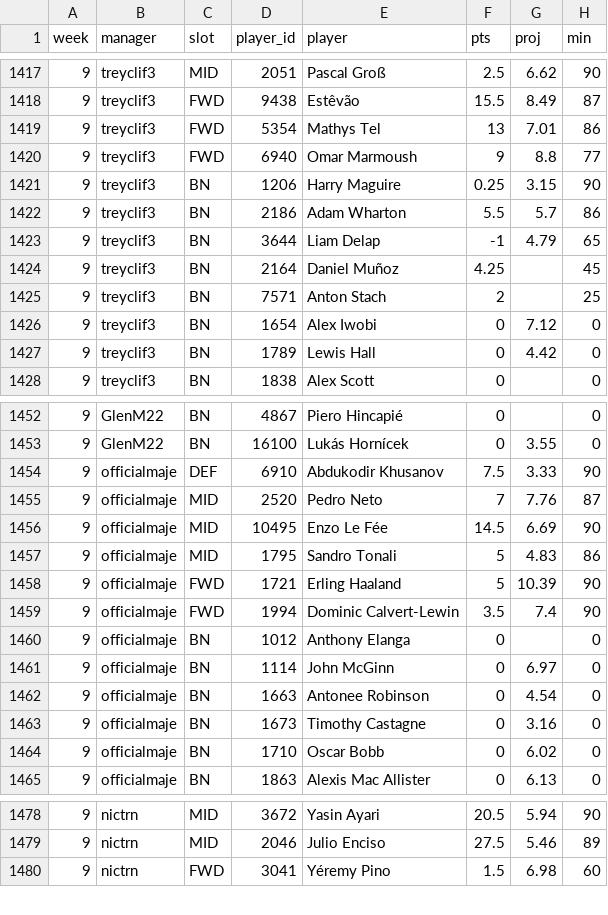
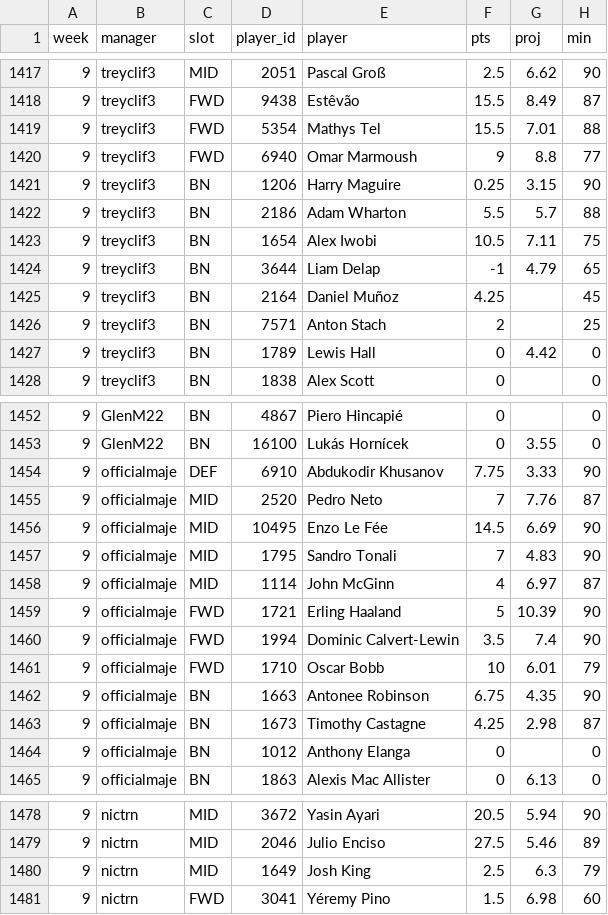
Before and after one commit to nicogee01/mater-league, a CSV file: data/lineups.csv, drawn as a sheet; only a part is shown, gaps mark what is left out; the diff covers the shown part only.

```diff
--- a/data/lineups.csv
+++ b/data/lineups.csv
@@ -1418,6 +1418,7 @@ week,manager,slot,player_id,player,pts,proj,min
 9,treyclif3,FWD,9438,Estêvão,15.5,8.49,87
-9,treyclif3,FWD,5354,Mathys Tel,13,7.01,86
+9,treyclif3,FWD,5354,Mathys Tel,15.5,7.01,88
 9,treyclif3,FWD,6940,Omar Marmoush,9,8.8,77
 9,treyclif3,BN,1206,Harry Maguire,0.25,3.15,90
-9,treyclif3,BN,2186,Adam Wharton,5.5,5.7,86
+9,treyclif3,BN,2186,Adam Wharton,5.5,5.7,88
+9,treyclif3,BN,1654,Alex Iwobi,10.5,7.11,75
 9,treyclif3,BN,3644,Liam Delap,-1,4.79,65
@@ -1425,3 +1426,2 @@ week,manager,slot,player_id,player,pts,proj,min
 9,treyclif3,BN,7571,Anton Stach,2,,25
-9,treyclif3,BN,1654,Alex Iwobi,0,7.12,0
 9,treyclif3,BN,1789,Lewis Hall,0,4.42,0
@@ -1453,13 +1453,13 @@ week,manager,slot,player_id,player,pts,proj,min
 9,GlenM22,BN,16100,Lukás Hornícek,0,3.55,0
-9,officialmaje,DEF,6910,Abdukodir Khusanov,7.5,3.33,90
+9,officialmaje,DEF,6910,Abdukodir Khusanov,7.75,3.33,90
 9,officialmaje,MID,2520,Pedro Neto,7,7.76,87
 9,officialmaje,MID,10495,Enzo Le Fée,14.5,6.69,90
-9,officialmaje,MID,1795,Sandro Tonali,5,4.83,86
+9,officialmaje,MID,1795,Sandro Tonali,7,4.83,90
+9,officialmaje,MID,1114,John McGinn,4,6.97,87
 9,officialmaje,FWD,1721,Erling Haaland,5,10.39,90
 9,officialmaje,FWD,1994,Dominic Calvert-Lewin,3.5,7.4,90
+9,officialmaje,FWD,1710,Oscar Bobb,10,6.01,79
+9,officialmaje,BN,1663,Antonee Robinson,6.75,4.35,90
+9,officialmaje,BN,1673,Timothy Castagne,4.25,2.98,87
 9,officialmaje,BN,1012,Anthony Elanga,0,,0
-9,officialmaje,BN,1114,John McGinn,0,6.97,0
-9,officialmaje,BN,1663,Antonee Robinson,0,4.54,0
-9,officialmaje,BN,1673,Timothy Castagne,0,3.16,0
-9,officialmaje,BN,1710,Oscar Bobb,0,6.02,0
 9,officialmaje,BN,1863,Alexis Mac Allister,0,6.13,0
@@ -1479,2 +1479,3 @@ week,manager,slot,player_id,player,pts,proj,min
 9,nictrn,MID,2046,Julio Enciso,27.5,5.46,89
+9,nictrn,MID,1649,Josh King,2.5,6.3,79
 9,nictrn,FWD,3041,Yéremy Pino,1.5,6.98,60
```
Also changed, not shown: 5 added rows, 6 removed rows and 17 edited cells elsewhere in this file.
